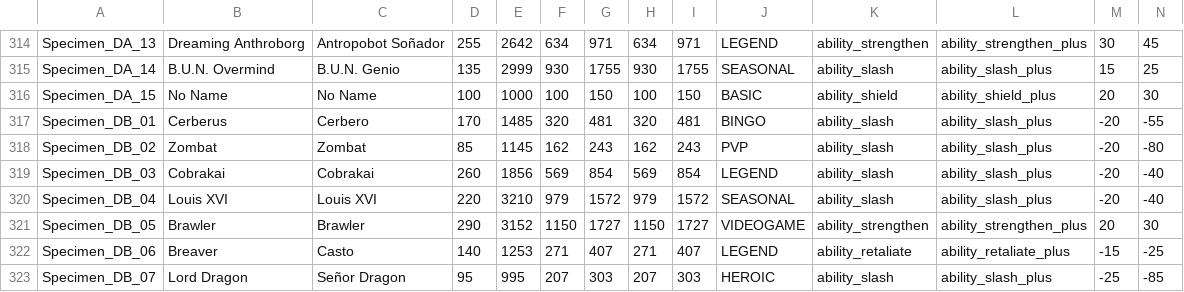
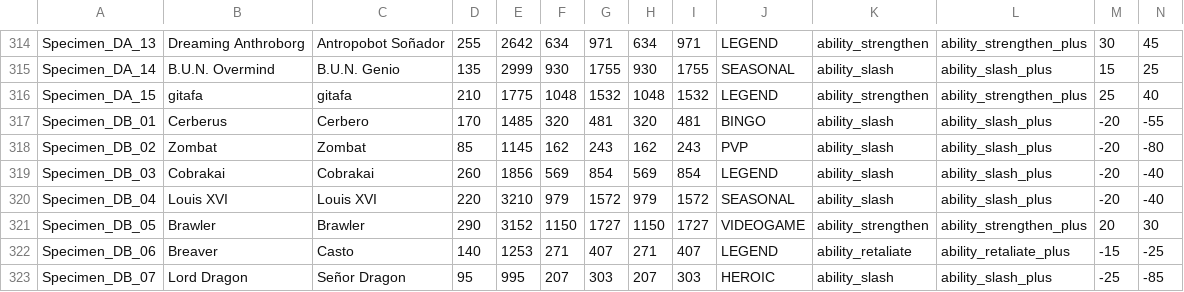
Before and after one commit to DustinSalinas/stats25, a CSV file: stats.csv, drawn as a sheet; only a part is shown, gaps mark what is left out.

Commit message:
Update stats.csv

```diff
--- a/stats.csv
+++ b/stats.csv
@@ -315,3 +315,3 @@ Specimen_DA_13;Dreaming Anthroborg;Antropobot Soñador;255;2642;634;971;634;971;
 Specimen_DA_14;B.U.N. Overmind;B.U.N. Genio;135;2999;930;1755;930;1755;SEASONAL;ability_slash;ability_slash_plus;15;25
-Specimen_DA_15;No Name;No Name;100;1000;100;150;100;150;BASIC;ability_shield;ability_shield_plus;20;30
+Specimen_DA_15;gitafa;gitafa;210;1775;1048;1532;1048;1532;LEGEND;ability_strengthen;ability_strengthen_plus;25;40
 Specimen_DB_01;Cerberus;Cerbero;170;1485;320;481;320;481;BINGO;ability_slash;ability_slash_plus;-20;-55
```
